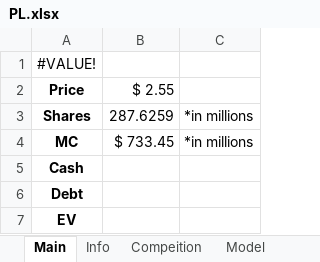
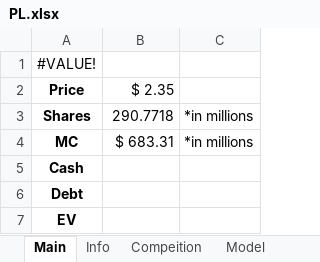
Before and after one commit to Primitive-Coding/Company-Models-Demo, an Excel workbook: PL/PL.xlsx, sheet Main, drawn as a sheet; values as stored, in another font and other column widths than the file's, no borders; the diff names each change by its address in the sheet, - before the commit and + after, or states it on an @@ line.

```diff
--- a/PL/PL.xlsx (sheet Main)
+++ b/PL/PL.xlsx (sheet Main)
-B2: $ 2.55
+B2: $ 2.35
-B3: 287.6259
+B3: 290.7718
-B4: $ 733.45
+B4: $ 683.31
```
Also changed, not shown: sheet Model, formulas that keep their value, CAT/CAT.xlsx, NVDA/NVDA.xlsx, 2 other files.
